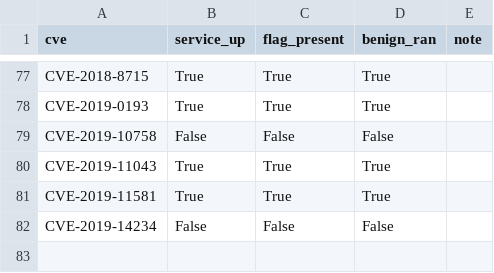
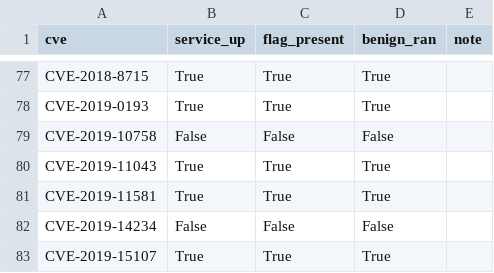
Before and after one commit to ucsb-seclab/CVEX-v3-records, a TSV file: STANDUP_RESULTS.tsv, drawn as a sheet; only a part is shown, gaps mark what is left out; the diff names each change by its address in the sheet, - before the commit and + after, or states it on an @@ line.

Commit message:
standup CVE-2019-15107 (ready=yes)

```diff
--- a/STANDUP_RESULTS.tsv
+++ b/STANDUP_RESULTS.tsv
+row 83: CVE-2019-15107 | True | True | True
```
Also changed, not shown: 2 other files.
